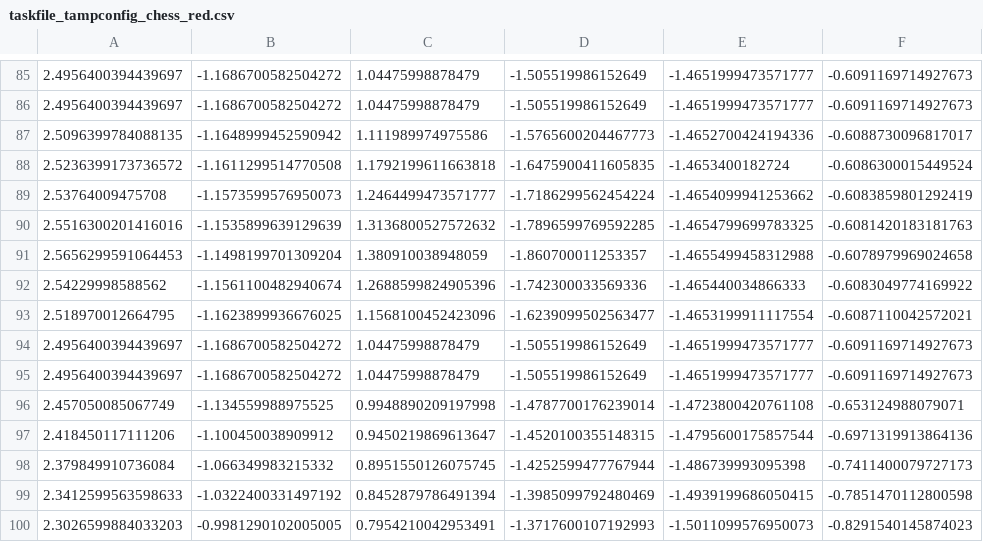
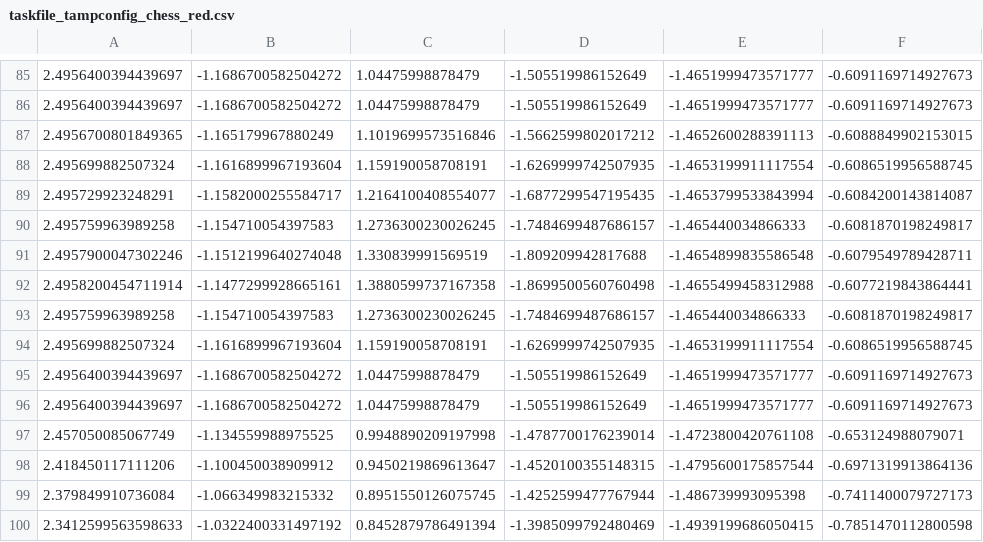
Before and after one commit to HuilinNi15/GIA_RA_FinalProject, a CSV file: P1-Manipulacion/taskfile_tampconfig_chess_red.csv, drawn as a sheet; only a part is shown, gaps mark what is left out; the shorter side is filled out with more unchanged rows.

```diff
--- a/P1-Manipulacion/taskfile_tampconfig_chess_red.csv
+++ b/P1-Manipulacion/taskfile_tampconfig_chess_red.csv
@@ -86,9 +86,10 @@
 2.4956400394439697,-1.1686700582504272,1.04475998878479,-1.505519986152649,-1.4651999473571777,-0.6091169714927673
-2.5096399784088135,-1.1648999452590942,1.111989974975586,-1.5765600204467773,-1.4652700424194336,-0.6088730096817017
-2.5236399173736572,-1.1611299514770508,1.1792199611663818,-1.6475900411605835,-1.4653400182724,-0.6086300015449524
-2.53764009475708,-1.1573599576950073,1.2464499473571777,-1.7186299562454224,-1.4654099941253662,-0.6083859801292419
-2.5516300201416016,-1.1535899639129639,1.3136800527572632,-1.7896599769592285,-1.4654799699783325,-0.6081420183181763
-2.5656299591064453,-1.1498199701309204,1.380910038948059,-1.860700011253357,-1.4655499458312988,-0.6078979969024658
-2.54229998588562,-1.1561100482940674,1.2688599824905396,-1.742300033569336,-1.465440034866333,-0.6083049774169922
-2.518970012664795,-1.1623899936676025,1.1568100452423096,-1.6239099502563477,-1.4653199911117554,-0.6087110042572021
+2.4956700801849365,-1.165179967880249,1.1019699573516846,-1.5662599802017212,-1.4652600288391113,-0.6088849902153015
+2.495699882507324,-1.1616899967193604,1.159190058708191,-1.6269999742507935,-1.4653199911117554,-0.6086519956588745
+2.495729923248291,-1.1582000255584717,1.2164100408554077,-1.6877299547195435,-1.4653799533843994,-0.6084200143814087
+2.495759963989258,-1.154710054397583,1.2736300230026245,-1.7484699487686157,-1.465440034866333,-0.6081870198249817
+2.4957900047302246,-1.1512199640274048,1.330839991569519,-1.809209942817688,-1.4654899835586548,-0.6079549789428711
+2.4958200454711914,-1.1477299928665161,1.3880599737167358,-1.8699500560760498,-1.4655499458312988,-0.6077219843864441
+2.495759963989258,-1.154710054397583,1.2736300230026245,-1.7484699487686157,-1.465440034866333,-0.6081870198249817
+2.495699882507324,-1.1616899967193604,1.159190058708191,-1.6269999742507935,-1.4653199911117554,-0.6086519956588745
 2.4956400394439697,-1.1686700582504272,1.04475998878479,-1.505519986152649,-1.4651999473571777,-0.6091169714927673
```
Also changed, not shown: 12 other files.
